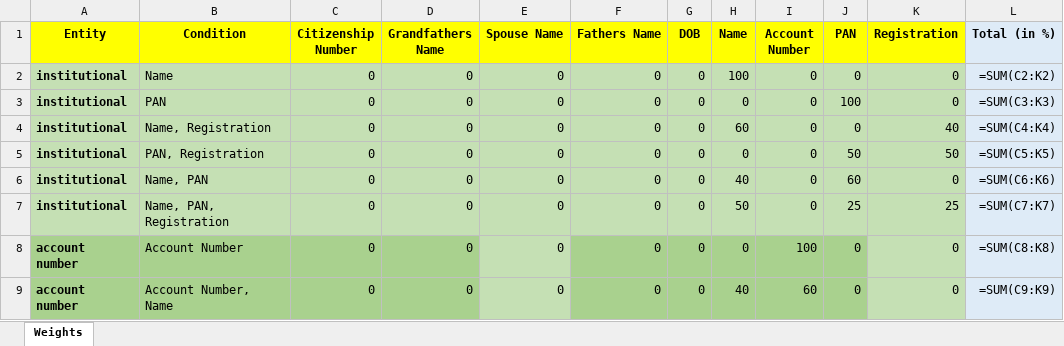
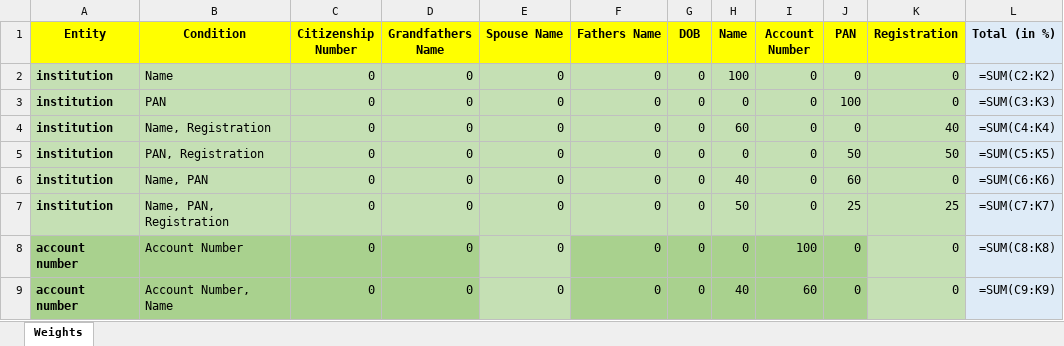
Before and after one commit to Zaxis018/cbs_match_bot, an Excel workbook: WeightageSheet.xlsx, sheet Weights, drawn as a sheet; only a part is shown; values as stored, in another font and other column widths than the file's, no borders; formulas without a stored value are shown as written; the diff names each change by its address in the sheet, - before the commit and + after, or states it on an @@ line.

```diff
--- a/WeightageSheet.xlsx (sheet Weights)
+++ b/WeightageSheet.xlsx (sheet Weights)
-A2:A7 (Entity): institutional
+A2:A7 (Entity): institution
```
Also changed, not shown: 16 other files.
